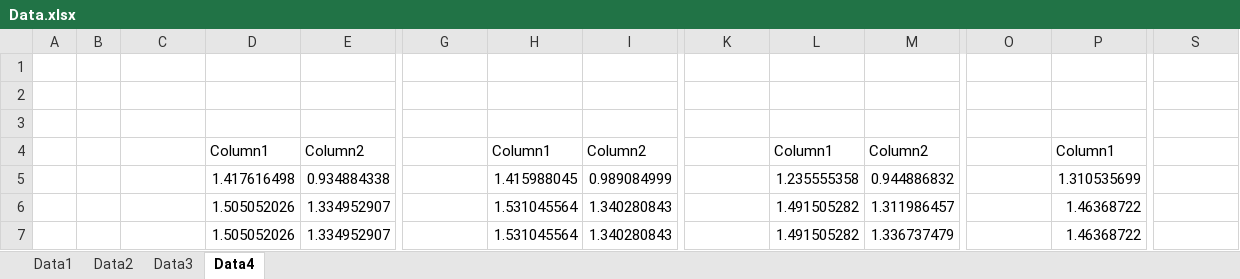
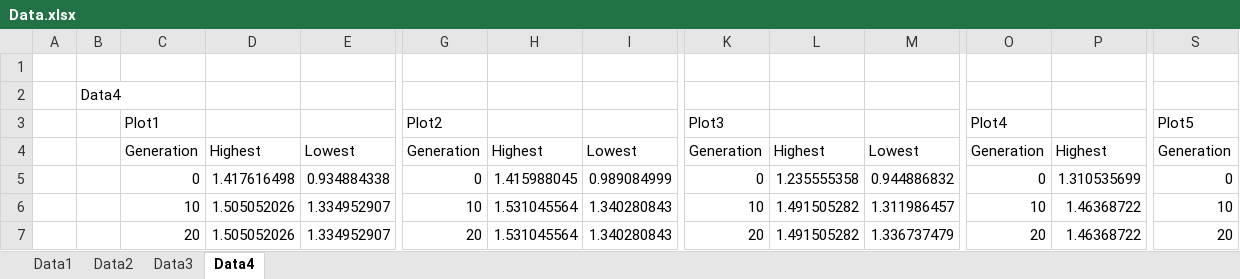
Before and after one commit to hhosu107/SBSE, an Excel workbook: Project/My Implementation Part/Data.xlsx, sheet Data4, drawn as a sheet; only a part is shown, gaps mark what is left out; values as stored, in another font and other column widths than the file's, no borders; charts and pictures and table styles not drawn; rows hold the shown columns only; the diff covers the shown part only; the diff names each change by its address in the sheet, - before the commit and + after, or states it on an @@ line.

Commit message:
Real data performs much lower

```diff
--- a/Project/My Implementation Part/Data.xlsx (sheet Data4)
+++ b/Project/My Implementation Part/Data.xlsx (sheet Data4)
-B2: (empty)
+B2: Data4
-row 3: (empty)
+row 3:  |  | Plot1 |  |  | Plot2 |  |  | Plot3 |  |  | Plot4 |  | Plot5
-C4: (empty)
+C4: Generation
-D4: Column1
+D4: Highest
-E4: Column2
+E4: Lowest
-G4: (empty)
+G4: Generation
-H4: Column1
+H4: Highest
-I4: Column2
+I4: Lowest
-K4: (empty)
+K4: Generation
-L4: Column1
+L4: Highest
-M4: Column2
+M4: Lowest
-O4: (empty)
+O4: Generation
-P4: Column1
+P4: Highest
-S4: (empty)
+S4: Generation
-C5: (empty)
+C5: 0
-G5: (empty)
+G5: 0
-K5: (empty)
+K5: 0
-O5: (empty)
+O5: 0
-S5: (empty)
+S5: 0
-C6: (empty)
+C6: 10
-G6: (empty)
+G6: 10
-K6: (empty)
+K6: 10
-O6: (empty)
+O6: 10
-S6: (empty)
+S6: 10
-C7: (empty)
+C7: 20
-G7: (empty)
+G7: 20
-K7: (empty)
+K7: 20
-O7: (empty)
+O7: 20
-S7: (empty)
+S7: 20
```
Also changed, not shown: 488 edited cells elsewhere in this sheet, sheet Data3, sheet Data2, sheet Data1, charts or pictures, 25 other files.
